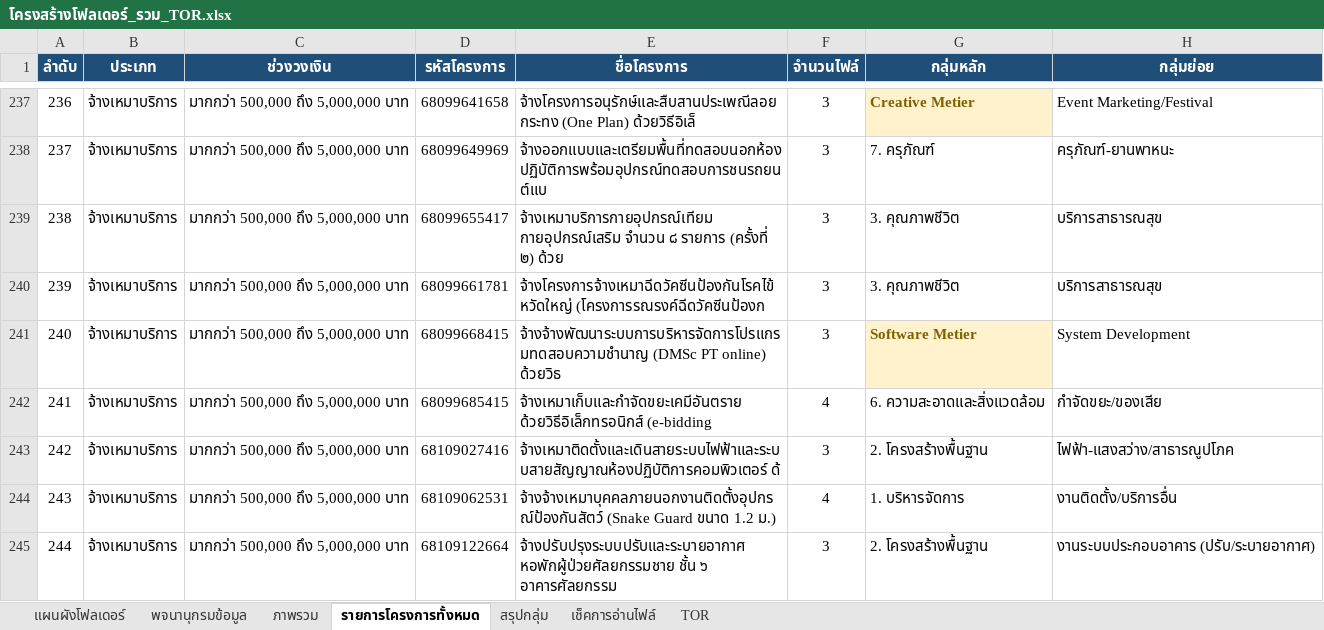
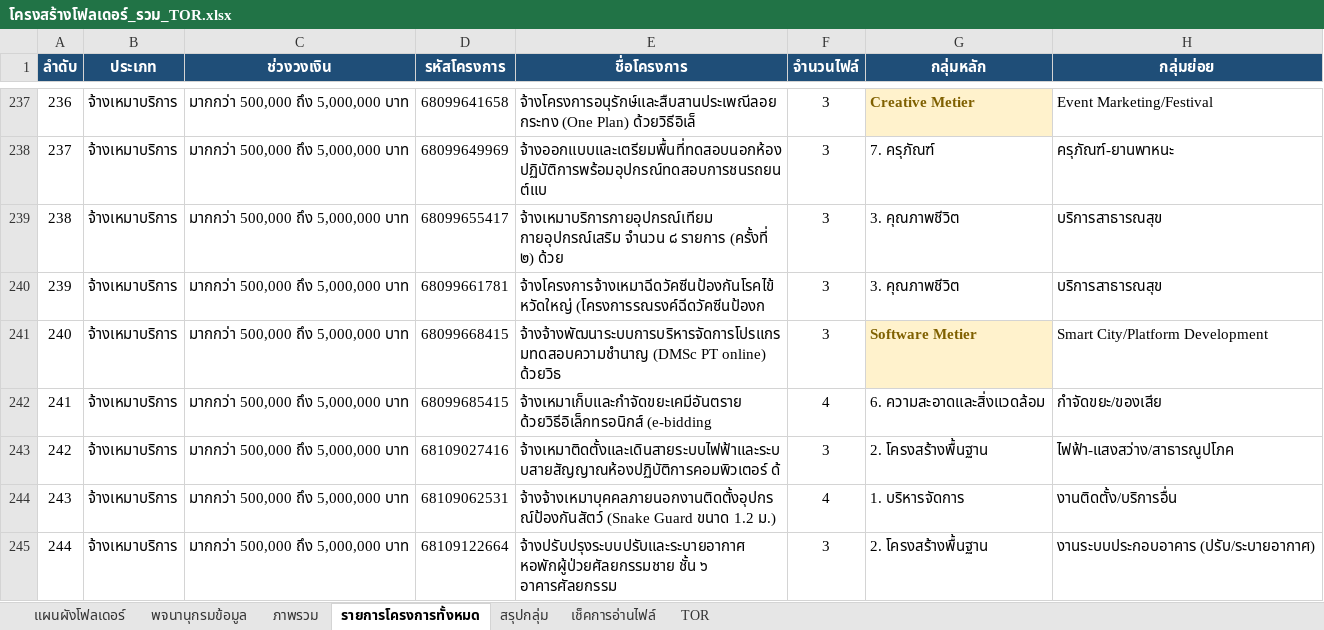
Before and after one commit to metierthailand579-ctrl/dashboard-TOR, an Excel workbook: โครงสร้างโฟลเดอร์_รวม_TOR.xlsx, sheet รายการโครงการทั้งหมด, drawn as a sheet; only a part is shown, gaps mark what is left out; values as stored, in another font and other column widths than the file's, no borders; the diff covers the shown part only; the diff names each change by its address in the sheet, - before the commit and + after, or states it on an @@ line.

```diff
--- a/โครงสร้างโฟลเดอร์_รวม_TOR.xlsx (sheet รายการโครงการทั้งหมด)
+++ b/โครงสร้างโฟลเดอร์_รวม_TOR.xlsx (sheet รายการโครงการทั้งหมด)
-H241 (กลุ่มย่อย): System Development
+H241 (กลุ่มย่อย): Smart City/Platform Development
```
Also changed, not shown: 29 edited cells elsewhere in this sheet, sheet สรุปกลุ่ม, 5 other files.
